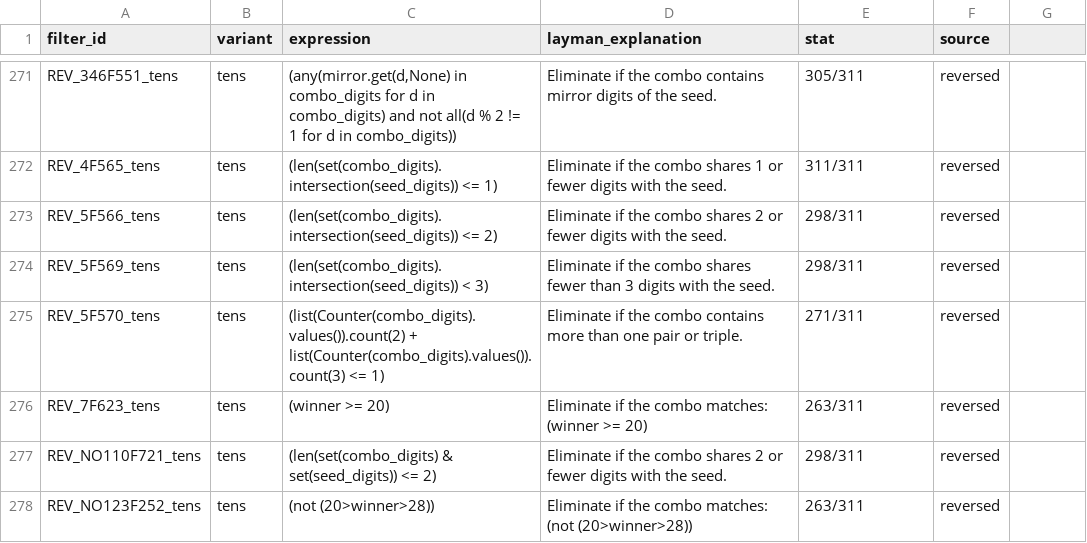
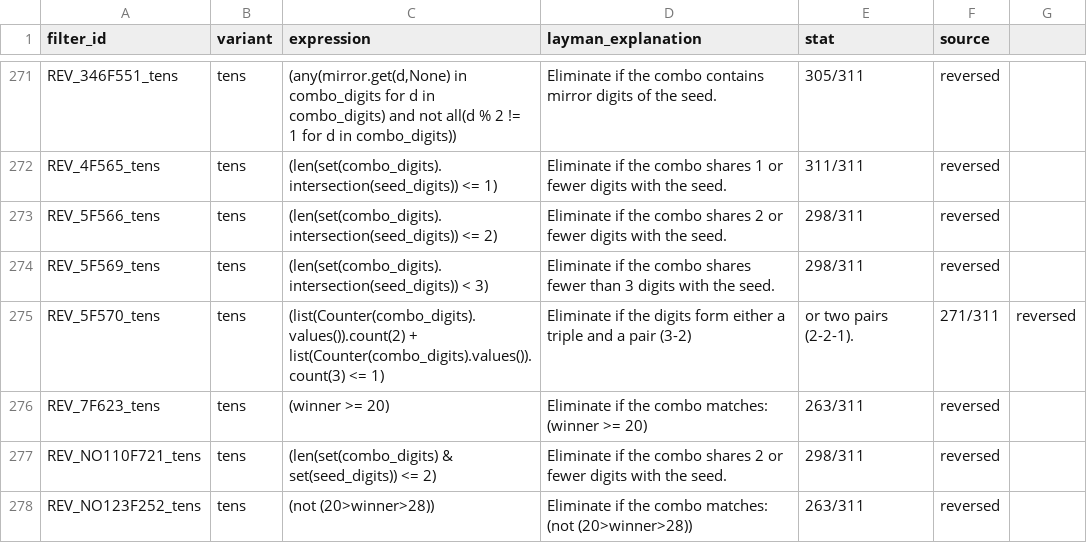
Before and after one commit to wanawin/pbtens, a CSV file: pb_tens_filters_adapted.csv, drawn as a sheet; only a part is shown, gaps mark what is left out.

Commit message:
Update pb_tens_filters_adapted.csv

```diff
--- a/pb_tens_filters_adapted.csv
+++ b/pb_tens_filters_adapted.csv
@@ -274,3 +274,3 @@ REV_5F566_tens,tens,(len(set(combo_digits).intersection(seed_digits)) <= 2),Elim
 REV_5F569_tens,tens,(len(set(combo_digits).intersection(seed_digits)) < 3),Eliminate if the combo shares fewer than 3 digits with the seed.,298/311,reversed
-REV_5F570_tens,tens,(list(Counter(combo_digits).values()).count(2) + list(Counter(combo_digits).values()).count(3) <= 1),Eliminate if the combo contains more than one pair or triple.,271/311,reversed
+REV_5F570_tens,tens,(list(Counter(combo_digits).values()).count(2) + list(Counter(combo_digits).values()).count(3) <= 1),Eliminate if the digits form either a triple and a pair (3-2), or two pairs (2-2-1).,271/311,reversed
 REV_7F623_tens,tens,(winner >= 20),Eliminate if the combo matches: (winner >= 20),263/311,reversed
```
